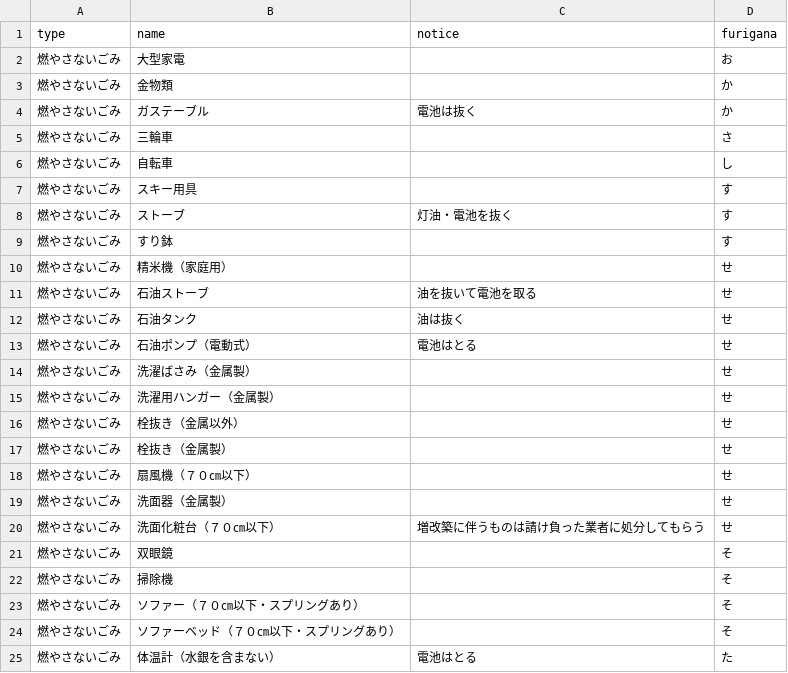
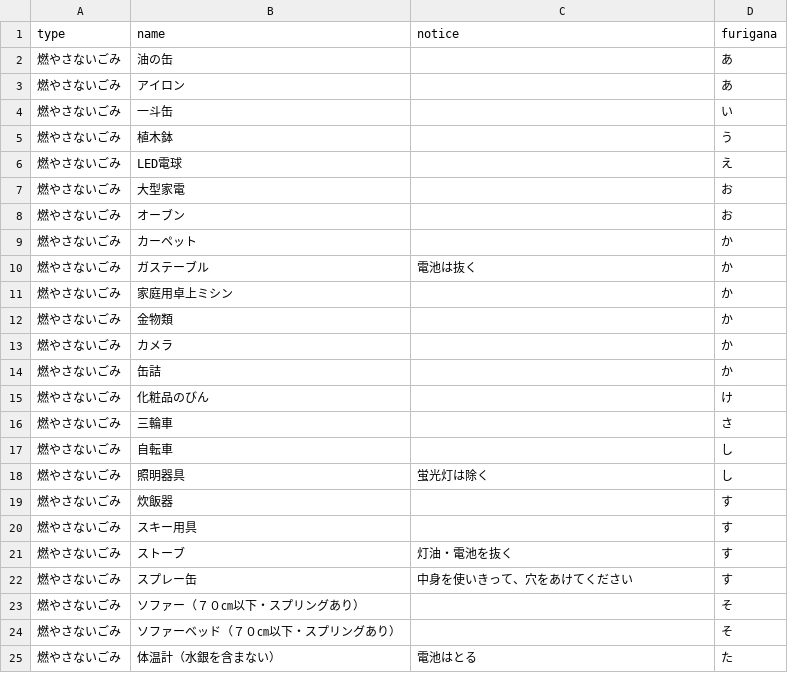
Before and after one commit to jun3674/5374, a CSV file: data/target.csv, drawn as a sheet; only a part is shown.

Commit message:
Update target.csv

```diff
--- a/data/target.csv
+++ b/data/target.csv
@@ -1,23 +1,23 @@
 type,name,notice,furigana
+燃やさないごみ,油の缶,,あ
+燃やさないごみ,アイロン,,あ
+燃やさないごみ,一斗缶,,い
+燃やさないごみ,植木鉢,,う
+燃やさないごみ,LED電球,,え
 燃やさないごみ,大型家電,,お
+燃やさないごみ,オーブン,,お
+燃やさないごみ,カーペット,,か
+燃やさないごみ,ガステーブル,電池は抜く,か
+燃やさないごみ,家庭用卓上ミシン,,か
 燃やさないごみ,金物類,,か
-燃やさないごみ,ガステーブル,電池は抜く,か
+燃やさないごみ,カメラ,,か
+燃やさないごみ,缶詰,,か
+燃やさないごみ,化粧品のびん,,け
 燃やさないごみ,三輪車,,さ
 燃やさないごみ,自転車,,し
+燃やさないごみ,照明器具,蛍光灯は除く,し
+燃やさないごみ,炊飯器,,す
 燃やさないごみ,スキー用具,,す
 燃やさないごみ,ストーブ,灯油・電池を抜く,す
-燃やさないごみ,すり鉢,,す
-燃やさないごみ,精米機（家庭用）,,せ
-燃やさないごみ,石油ストーブ,油を抜いて電池を取る,せ
-燃やさないごみ,石油タンク,油は抜く,せ
-燃やさないごみ,石油ポンプ（電動式）,電池はとる,せ
-燃やさないごみ,洗濯ばさみ（金属製）,,せ
-燃やさないごみ,洗濯用ハンガー（金属製）,,せ
-燃やさないごみ,栓抜き（金属以外）,,せ
-燃やさないごみ,栓抜き（金属製）,,せ
-燃やさないごみ,扇風機（７０㎝以下）,,せ
-燃やさないごみ,洗面器（金属製）,,せ
-燃やさないごみ,洗面化粧台（７０㎝以下）,増改築に伴うものは請け負った業者に処分してもらう,せ
-燃やさないごみ,双眼鏡,,そ
-燃やさないごみ,掃除機,,そ
+燃やさないごみ,スプレー缶,中身を使いきって、穴をあけてください,す
 燃やさないごみ,ソファー（７０㎝以下・スプリングあり）,,そ
```
